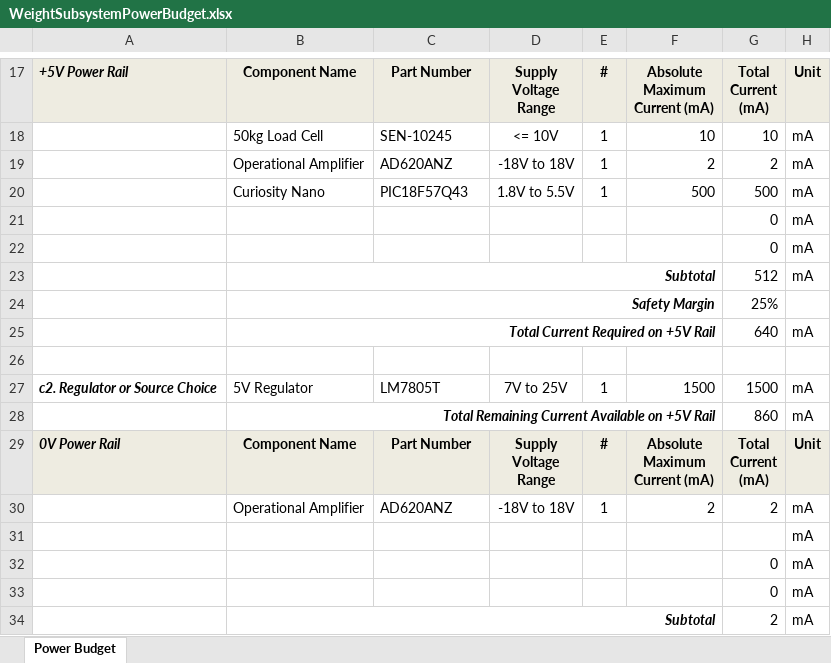
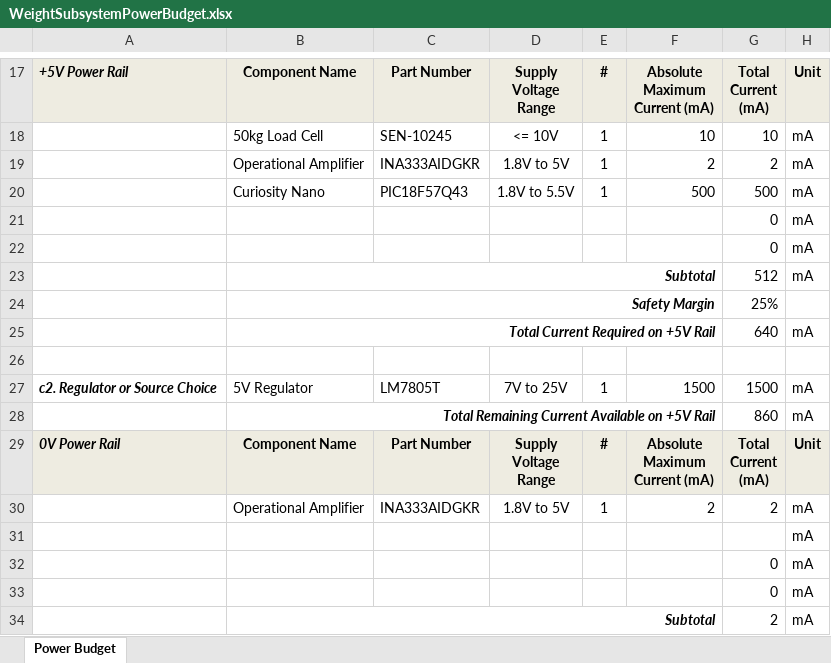
Before and after one commit to dnovgorodov/dnovgorodov.github.io, an Excel workbook: 05-Power-Budget/WeightSubsystemPowerBudget.xlsx, sheet Power Budget, drawn as a sheet; only a part is shown, gaps mark what is left out; values as stored, in another font and other column widths than the file's, no borders; conditional formats not drawn; the diff names each change by its address in the sheet, - before the commit and + after, or states it on an @@ line.

```diff
--- a/05-Power-Budget/WeightSubsystemPowerBudget.xlsx (sheet Power Budget)
+++ b/05-Power-Budget/WeightSubsystemPowerBudget.xlsx (sheet Power Budget)
-C19: AD620ANZ
+C19: INA333AIDGKR
-D19: -18V to 18V
+D19: 1.8V to 5V
-C30: AD620ANZ
+C30: INA333AIDGKR
-D30: -18V to 18V
+D30: 1.8V to 5V
```
Also changed, not shown: 4 other files.
